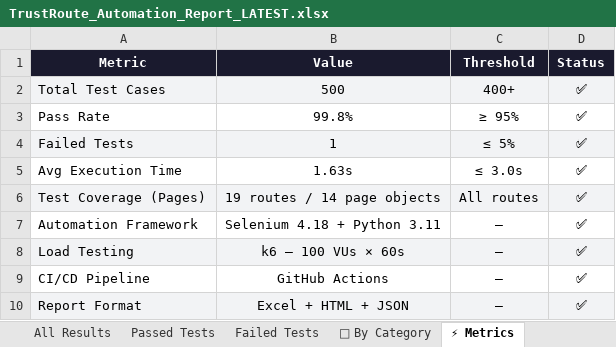
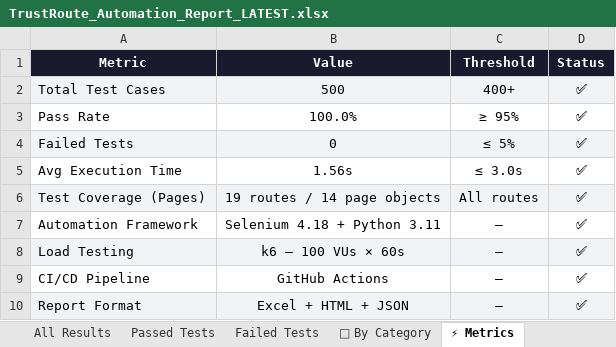
Before and after one commit to Rhema5/trustroute-PDD, an Excel workbook: Test Results/Excel/TrustRoute_Automation_Report_LATEST.xlsx, sheet ⚡ Metrics, drawn as a sheet; values as stored, in another font and other column widths than the file's, no borders; the diff names each change by its address in the sheet, - before the commit and + after, or states it on an @@ line.

```diff
--- a/Test Results/Excel/TrustRoute_Automation_Report_LATEST.xlsx (sheet ⚡ Metrics)
+++ b/Test Results/Excel/TrustRoute_Automation_Report_LATEST.xlsx (sheet ⚡ Metrics)
-B3 (Value): 99.8%
+B3 (Value): 100.0%
-B4 (Value): 1
+B4 (Value): 0
-B5 (Value): 1.63s
+B5 (Value): 1.56s
```
Also changed, not shown: sheet All Results, sheet Passed Tests, sheet 📊 Executive Summary, sheet Failed Tests, sheet 📁 By Category, 3 other files.
